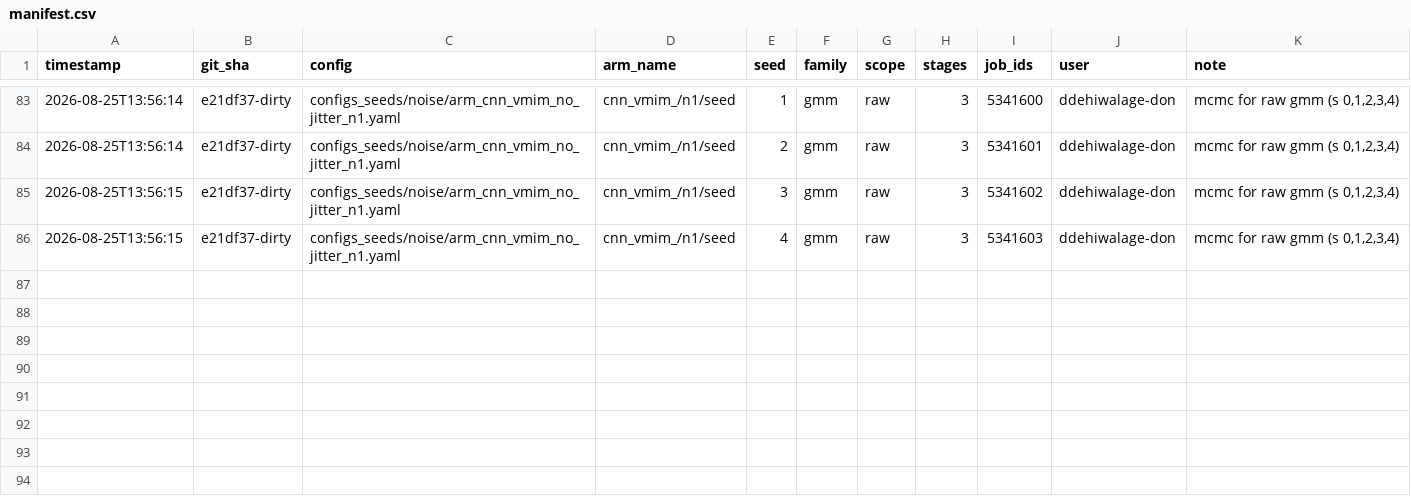
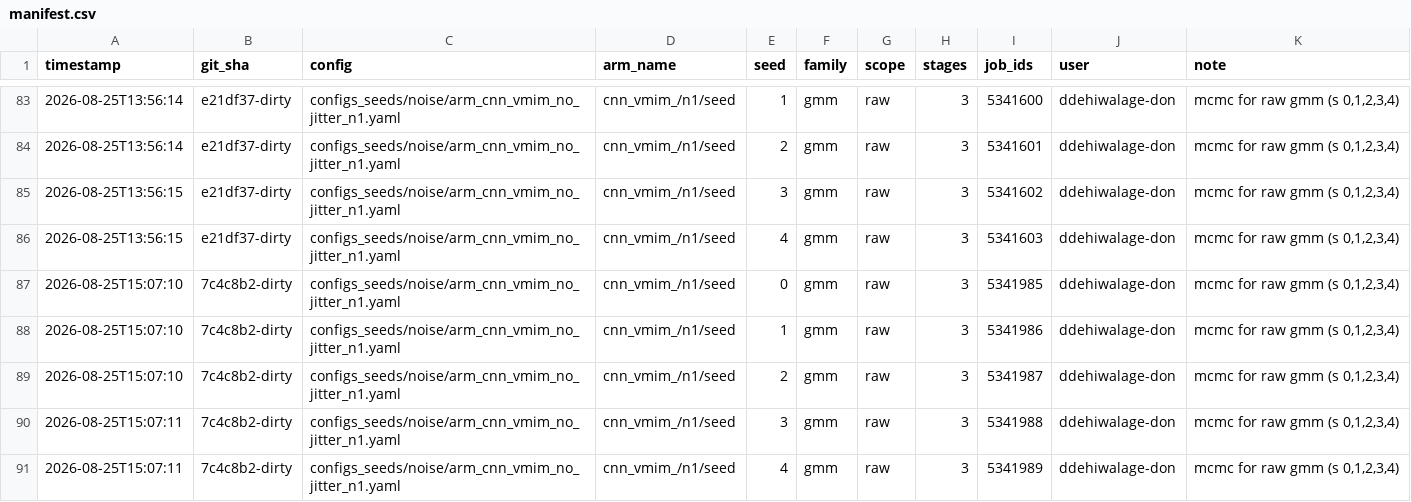
Before and after one commit to Dilru1/21cm-sbi-vmim, a CSV file: experiments/manifest.csv, drawn as a sheet; only a part is shown, gaps mark what is left out.

Commit message:
Log sweep: cnn_vmim_/n1/seed gmm/raw seeds [0, 1, 2, 3, 4] stages=3 @ 7c4c8b2-dirty

```diff
--- a/experiments/manifest.csv
+++ b/experiments/manifest.csv
@@ -86 +86,6 @@ timestamp,git_sha,config,arm_name,seed,family,scope,stages,job_ids,user,note
 2026-08-25T13:56:15,e21df37-dirty,configs_seeds/noise/arm_cnn_vmim_no_jitter_n1.yaml,cnn_vmim_/n1/seed,4,gmm,raw,3,5341603,ddehiwalage-don,"mcmc for raw gmm (s 0,1,2,3,4)"
+2026-08-25T15:07:10,7c4c8b2-dirty,configs_seeds/noise/arm_cnn_vmim_no_jitter_n1.yaml,cnn_vmim_/n1/seed,0,gmm,raw,3,5341985,ddehiwalage-don,"mcmc for raw gmm (s 0,1,2,3,4)"
+2026-08-25T15:07:10,7c4c8b2-dirty,configs_seeds/noise/arm_cnn_vmim_no_jitter_n1.yaml,cnn_vmim_/n1/seed,1,gmm,raw,3,5341986,ddehiwalage-don,"mcmc for raw gmm (s 0,1,2,3,4)"
+2026-08-25T15:07:10,7c4c8b2-dirty,configs_seeds/noise/arm_cnn_vmim_no_jitter_n1.yaml,cnn_vmim_/n1/seed,2,gmm,raw,3,5341987,ddehiwalage-don,"mcmc for raw gmm (s 0,1,2,3,4)"
+2026-08-25T15:07:11,7c4c8b2-dirty,configs_seeds/noise/arm_cnn_vmim_no_jitter_n1.yaml,cnn_vmim_/n1/seed,3,gmm,raw,3,5341988,ddehiwalage-don,"mcmc for raw gmm (s 0,1,2,3,4)"
+2026-08-25T15:07:11,7c4c8b2-dirty,configs_seeds/noise/arm_cnn_vmim_no_jitter_n1.yaml,cnn_vmim_/n1/seed,4,gmm,raw,3,5341989,ddehiwalage-don,"mcmc for raw gmm (s 0,1,2,3,4)"
```
